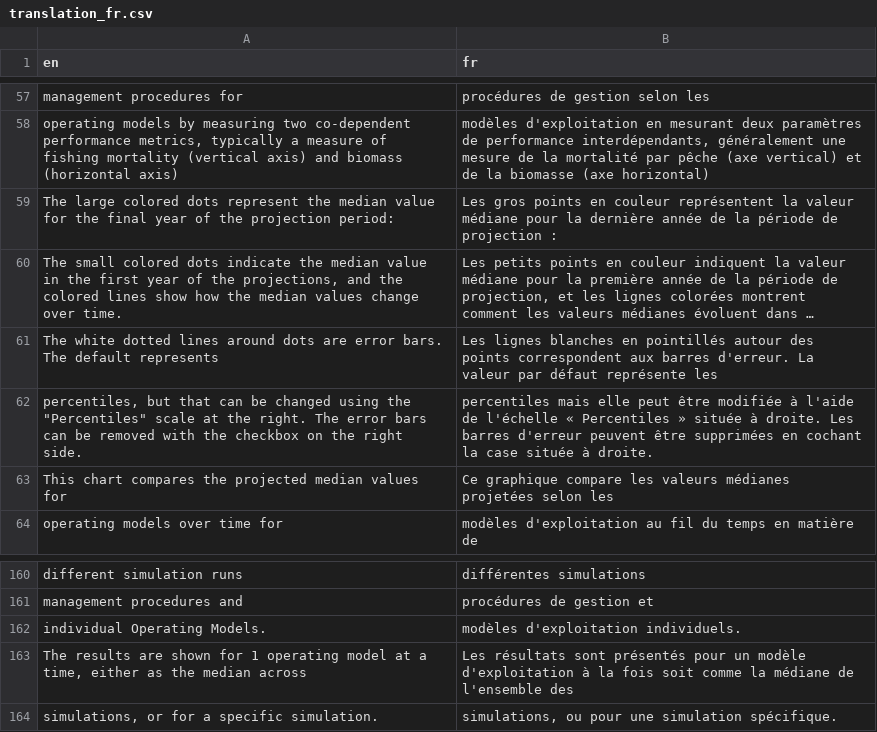
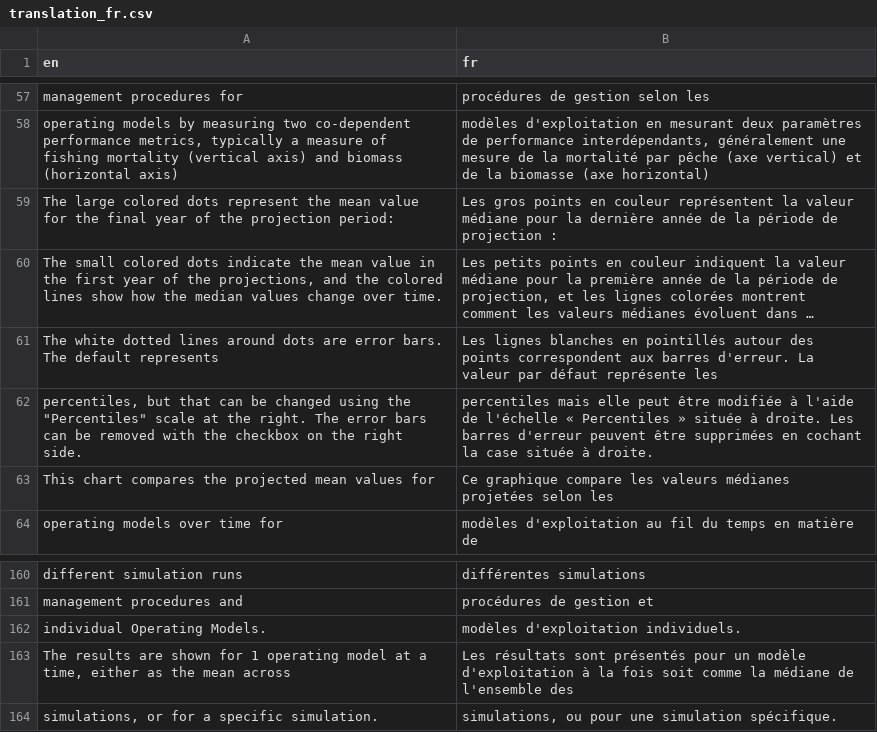
Before and after one commit to Blue-Matter/Slick, a CSV file: inst/translations/translation_fr.csv, drawn as a sheet; only a part is shown, gaps mark what is left out; long unchanged cells end in …; the diff names each change by its address in the sheet, - before the commit and + after, or states it on an @@ line.

```diff
--- a/inst/translations/translation_fr.csv
+++ b/inst/translations/translation_fr.csv
-A59 (en): …represent the median value for…
+A59 (en): …represent the mean value for…
-A60 (en): …indicate the median value in…
+A60 (en): …indicate the mean value in…
-A63 (en): …the projected median values for
+A63 (en): …the projected mean values for
-A163 (en): …as the median across
+A163 (en): …as the mean across
```
Also changed, not shown: inst/translations/translation_es.csv, 5 other files.
